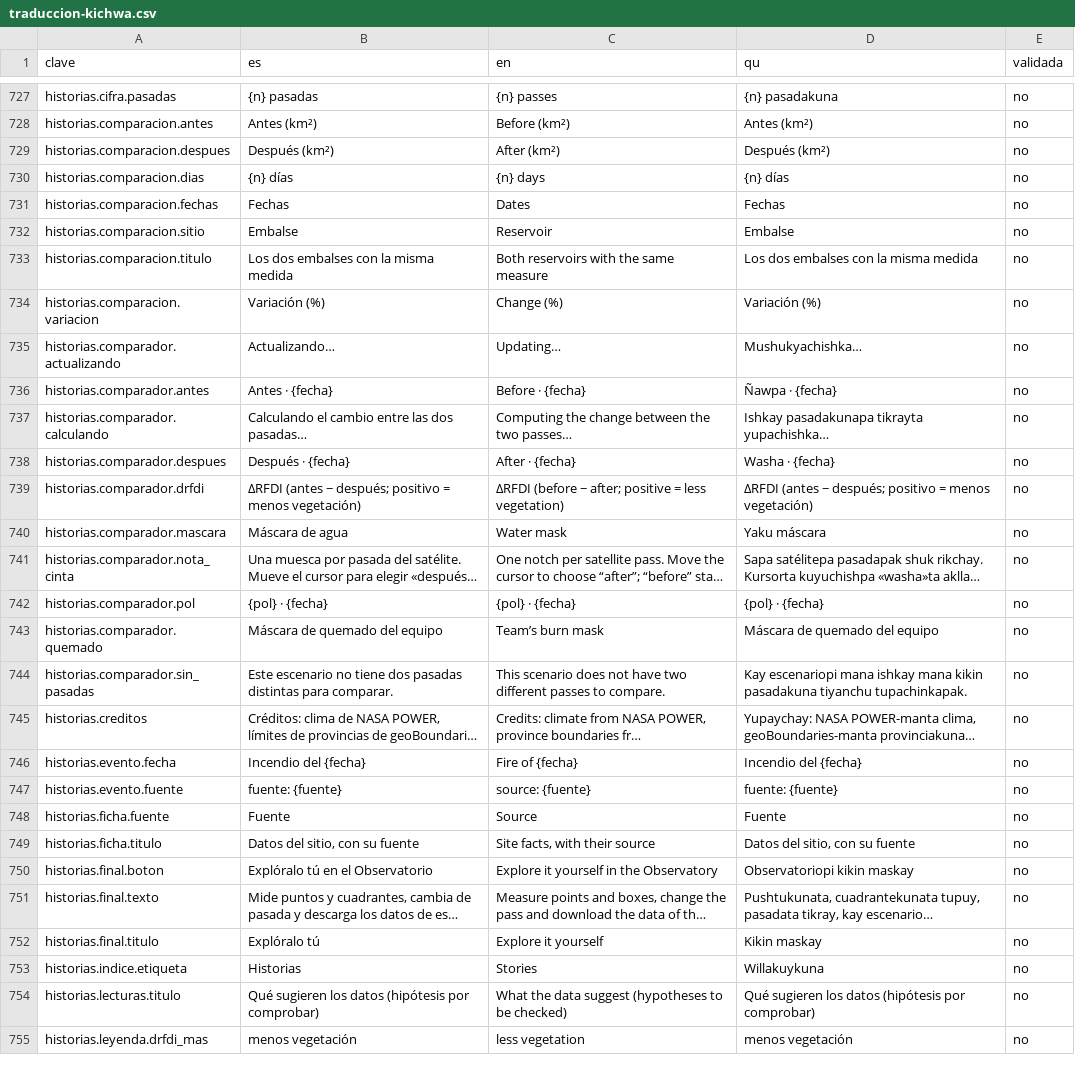
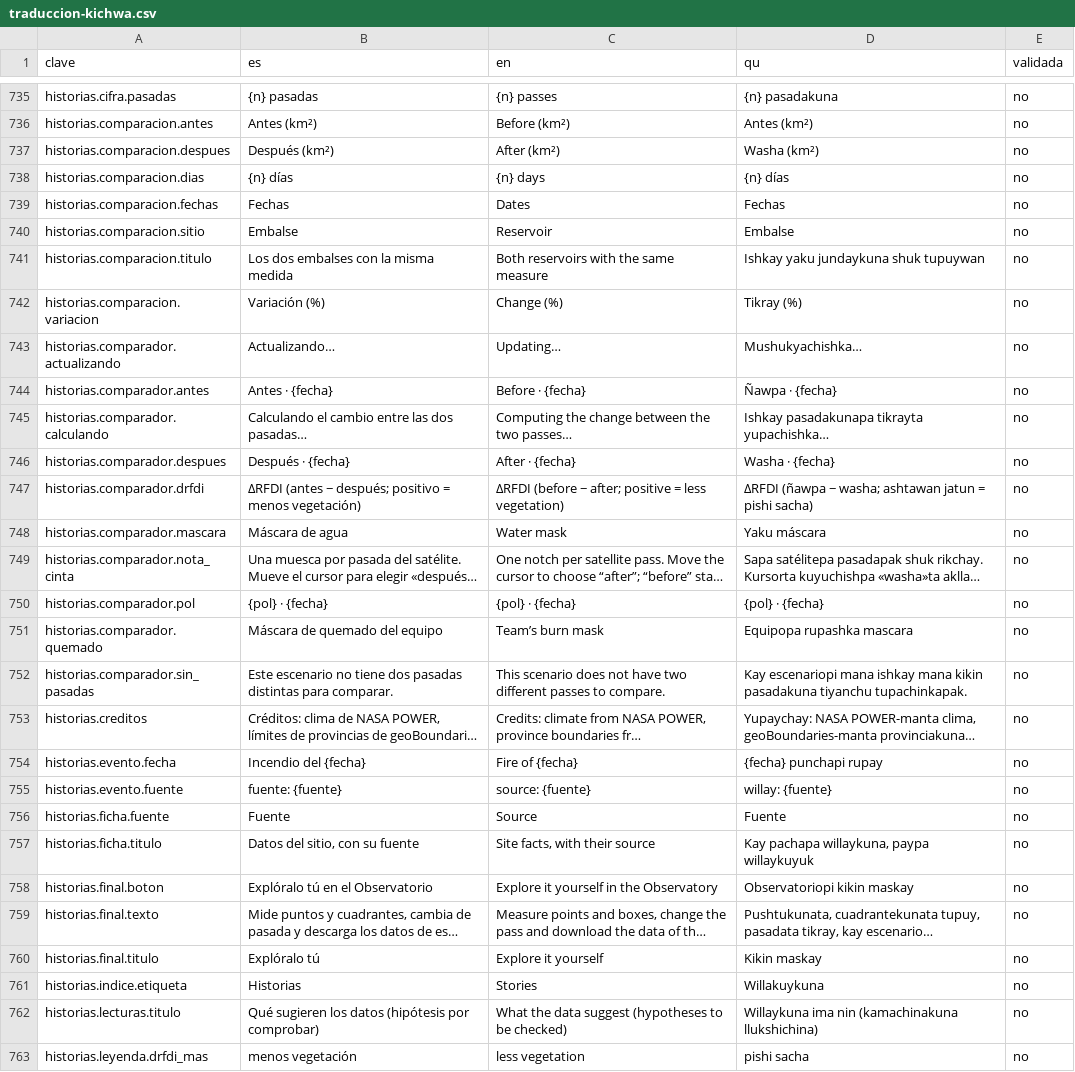
Before and after one commit to jmnss/PACHA, a CSV file: docs/traduccion-kichwa.csv, drawn as a sheet; only a part is shown, gaps mark what is left out; long unchanged cells end in …; addresses are those after the commit; the diff covers the shown part only; the diff names each change by its address in the sheet, - before the commit and + after, or states it on an @@ line.

```diff
--- a/docs/traduccion-kichwa.csv
+++ b/docs/traduccion-kichwa.csv
-D737 (qu): Después (km²)
+D737 (qu): Washa (km²)
-D741 (qu): Los dos embalses con la misma medida
+D741 (qu): Ishkay yaku jundaykuna shuk tupuywan
-D742 (qu): Variación (%)
+D742 (qu): Tikray (%)
-D747 (qu): ΔRFDI (antes − después; positivo = menos vegetación)
+D747 (qu): ΔRFDI (ñawpa − washa; ashtawan jatun = pishi sacha)
-D751 (qu): Máscara de quemado del equipo
+D751 (qu): Equipopa rupashka mascara
-D754 (qu): Incendio del {fecha}
+D754 (qu): {fecha} punchapi rupay
-D755 (qu): fuente: {fuente}
+D755 (qu): willay: {fuente}
-D757 (qu): Datos del sitio, con su fuente
+D757 (qu): Kay pachapa willaykuna, paypa willaykuyuk
-D762 (qu): Qué sugieren los datos (hipótesis por comprobar)
+D762 (qu): Willaykuna ima nin (kamachinakuna llukshichina)
-D763 (qu): menos vegetación
+D763 (qu): pishi sacha
```
Also changed, not shown: 8 added rows and 6 edited cells elsewhere in this file, 16 other files.
